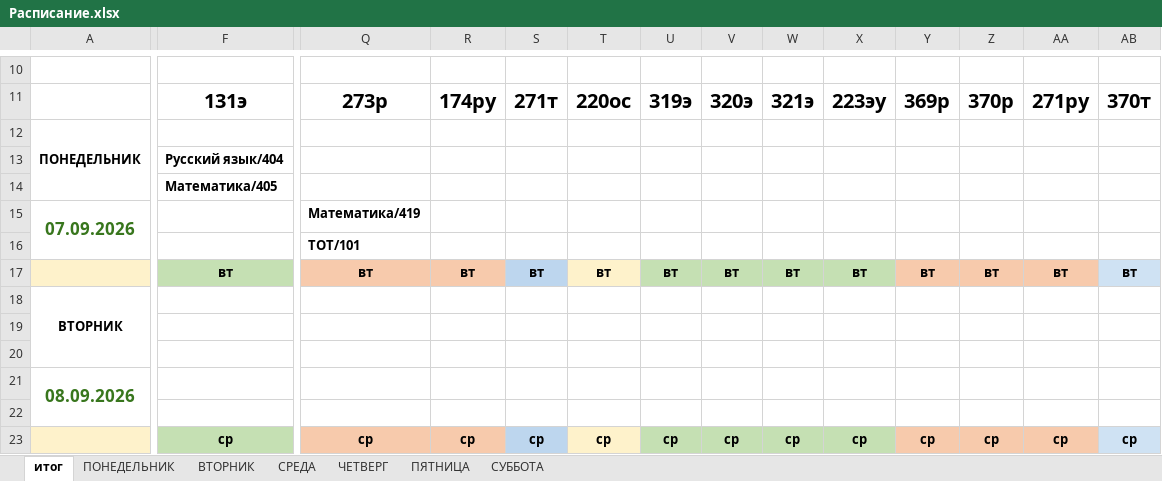
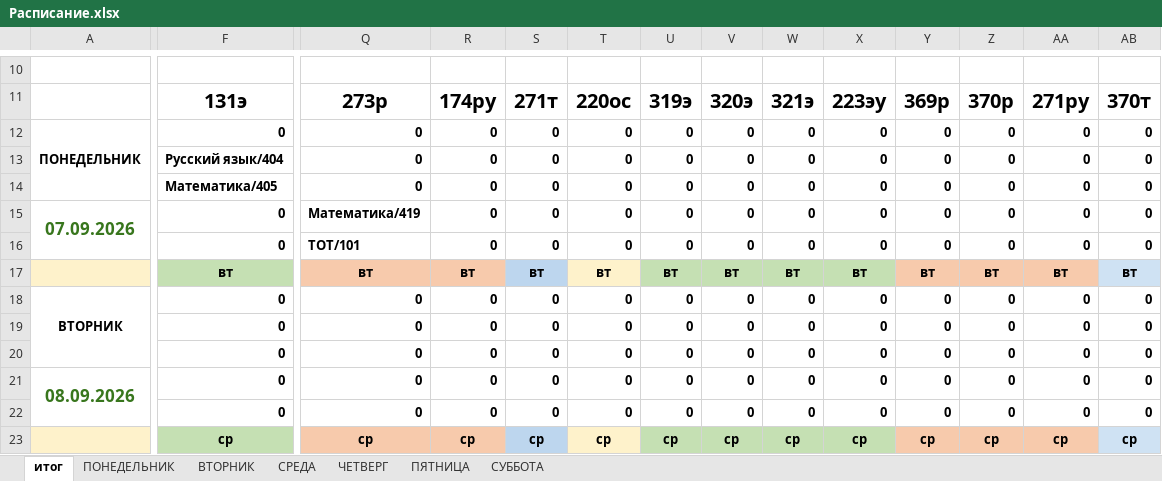
Before and after one commit to colderuopen-art/raspisanie, an Excel workbook: Расписание.xlsx, sheet итог, drawn as a sheet; only a part is shown, gaps mark what is left out; values as stored, in another font and other column widths than the file's, no borders; charts and pictures and conditional formats not drawn; removed rows and columns are numbered as before the commit, all else as after; rows hold the shown columns only; the diff covers the shown part only; the diff names each change by its address in the sheet, - before the commit and + after, or states it on an @@ line.

Commit message:
Add files via upload

```diff
--- a/Расписание.xlsx (sheet итог)
+++ b/Расписание.xlsx (sheet итог)
-F12: (empty)
+F12: 0
-Q12: (empty)
+Q12: 0
-R12: (empty)
+R12: 0
-S12: (empty)
+S12: 0
-T12: (empty)
+T12: 0
-U12: (empty)
+U12: 0
-V12: (empty)
+V12: 0
-W12: (empty)
+W12: 0
-X12: (empty)
+X12: 0
-Y12: (empty)
+Y12: 0
-Z12: (empty)
+Z12: 0
-AA12: (empty)
+AA12: 0
-AB12: (empty)
+AB12: 0
-row 13:  | Русский язык/404
-row 14:  | Математика/405
-row 15: 07.09.2026 |  | Математика/419
-row 16:  |  | ТОТ/101
+row 13:  | Русский язык/404 | 0 | 0 | 0 | 0 | 0 | 0 | 0 | 0 | 0 | 0 | 0 | 0
+row 14:  | Математика/405 | 0 | 0 | 0 | 0 | 0 | 0 | 0 | 0 | 0 | 0 | 0 | 0
+row 15: 07.09.2026 | 0 | Математика/419 | 0 | 0 | 0 | 0 | 0 | 0 | 0 | 0 | 0 | 0 | 0
+row 16:  | 0 | ТОТ/101 | 0 | 0 | 0 | 0 | 0 | 0 | 0 | 0 | 0 | 0 | 0
-row 18: ВТОРНИК
-row 19: (empty)
-row 20: (empty)
-row 21: 08.09.2026
-row 22: (empty)
+row 18: ВТОРНИК | 0 | 0 | 0 | 0 | 0 | 0 | 0 | 0 | 0 | 0 | 0 | 0 | 0
+row 19:  | 0 | 0 | 0 | 0 | 0 | 0 | 0 | 0 | 0 | 0 | 0 | 0 | 0
+row 20:  | 0 | 0 | 0 | 0 | 0 | 0 | 0 | 0 | 0 | 0 | 0 | 0 | 0
+row 21: 08.09.2026 | 0 | 0 | 0 | 0 | 0 | 0 | 0 | 0 | 0 | 0 | 0 | 0 | 0
+row 22:  | 0 | 0 | 0 | 0 | 0 | 0 | 0 | 0 | 0 | 0 | 0 | 0 | 0
```
Also changed, not shown: 20 added rows, 20 removed rows and 7 edited cells elsewhere in this sheet, sheet ПЯТНИЦА, sheet ЧЕТВЕРГ, sheet СРЕДА, sheet ВТОРНИК, formulas that keep their value, charts or pictures.
